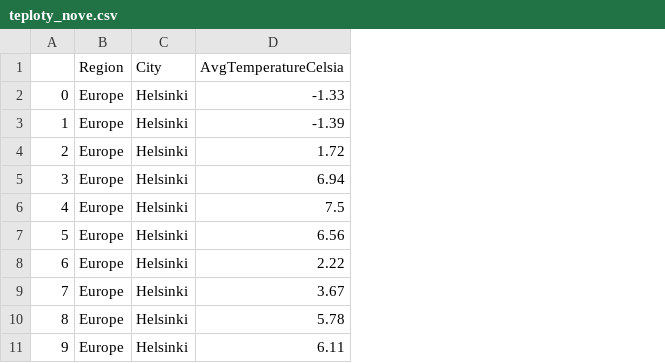
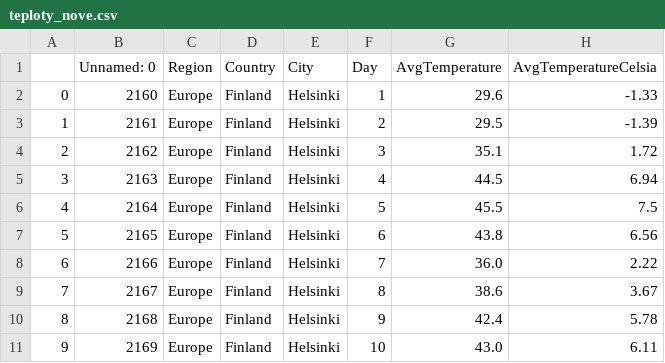
Before and after one commit to MartinaHytychova/Python_Django_training, a CSV file: week_seven/teploty_nove.csv, drawn as a sheet; only a part is shown; the diff names each change by its address in the sheet, - before the commit and + after, or states it on an @@ line.

```diff
--- a/week_seven/teploty_nove.csv
+++ b/week_seven/teploty_nove.csv
+column B (Unnamed: 0), rows 2-11: 2160 | 2161 | 2162 | 2163 | 2164 | 2165 | 2166 | 2167 | 2168 | 2169
+column D (Country), rows 2-11: all Finland
+column F (Day), rows 2-11: 1 | 2 | 3 | 4 | 5 | 6 | 7 | 8 | 9 | 10
+column G (AvgTemperature), rows 2-11: 29.6 | 29.5 | 35.1 | 44.5 | 45.5 | 43.8 | 36.0 | 38.6 | 42.4 | 43.0
```
Also changed, not shown: 4 other files.
